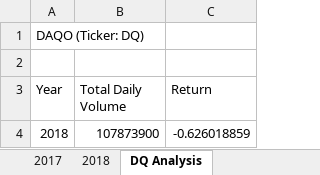
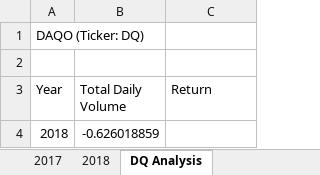
Before and after one commit to OlgaOMir/stocks-analysis, an Excel workbook: green_stocks.xlsm, sheet DQ Analysis, drawn as a sheet; values as stored, in another font and other column widths than the file's, no borders; the diff names each change by its address in the sheet, - before the commit and + after, or states it on an @@ line.

```diff
--- a/green_stocks.xlsm (sheet DQ Analysis)
+++ b/green_stocks.xlsm (sheet DQ Analysis)
-B4 (Total Daily Volume): 107873900
+B4 (Total Daily Volume): -0.626018859
-C4 (Return): -0.626018859
+C4 (Return): (empty)
```
Also changed, not shown: other sheet tabs.
